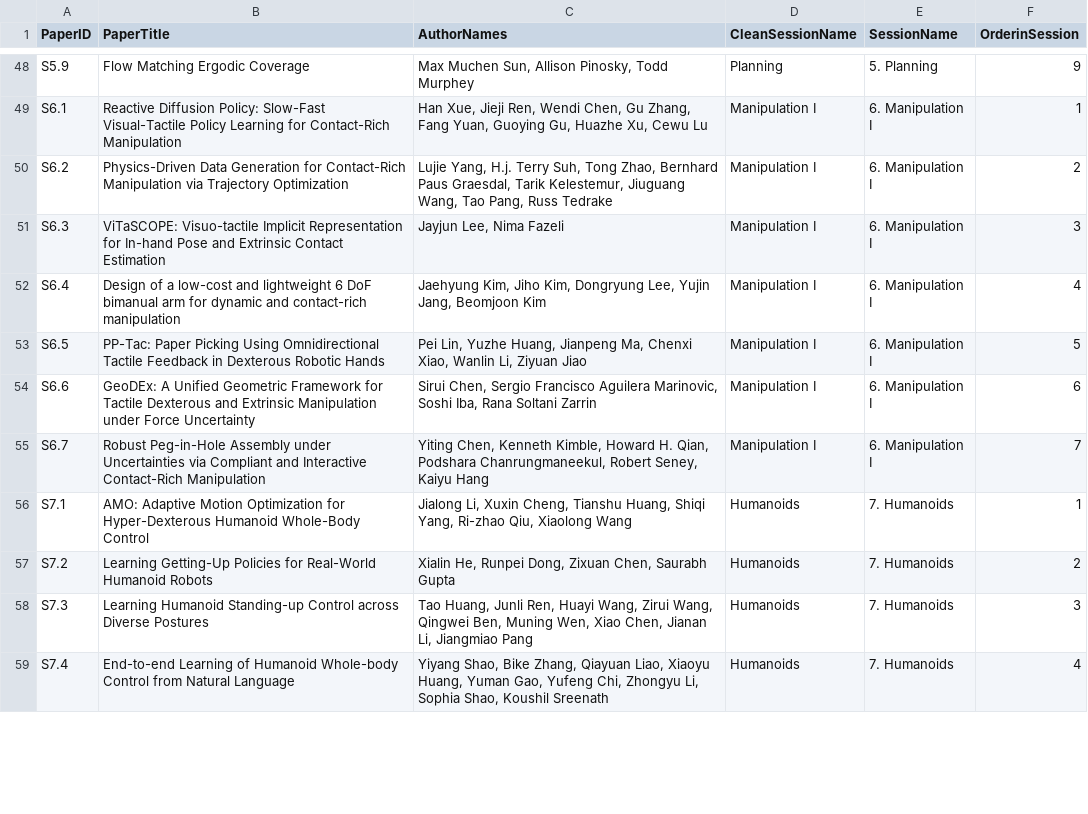
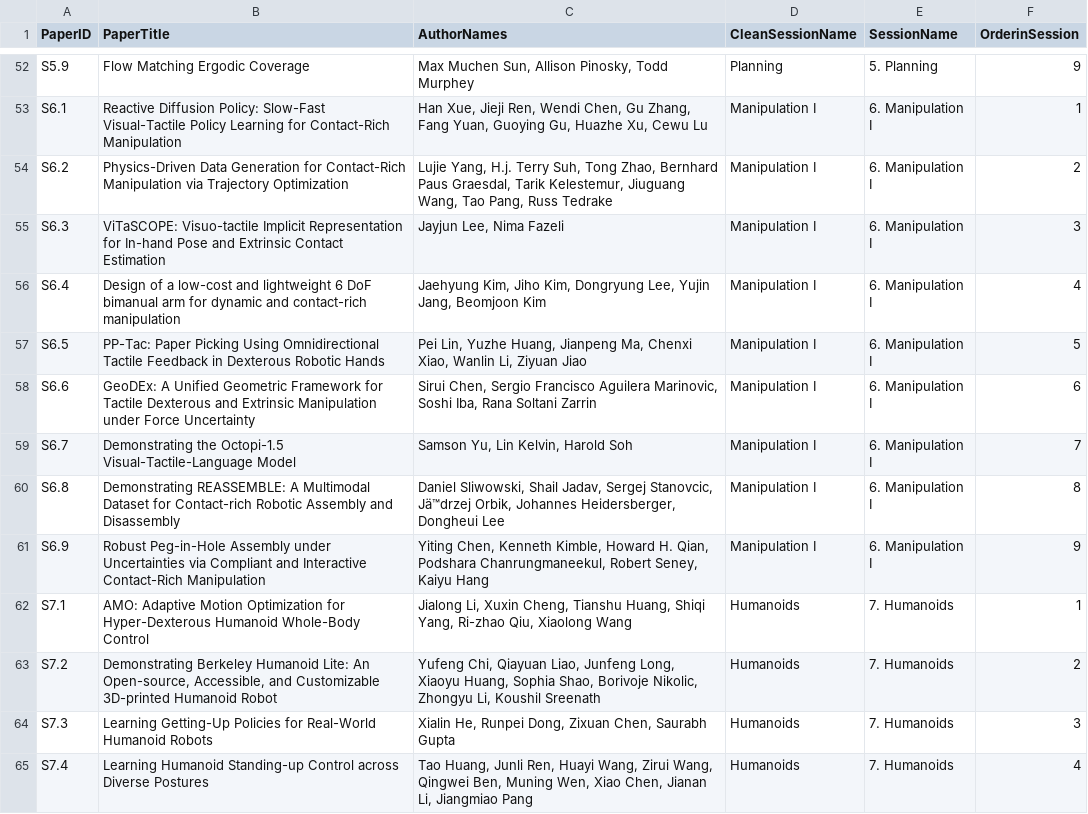
Before and after one commit to rss2025/rss2025.github.io, a CSV file: _data/rss2025CameraReadyInfo.csv, drawn as a sheet; only a part is shown, gaps mark what is left out; the diff covers the shown part only.

Commit message:
block links, sidebar order, add demos to papers, colors for events

```diff
--- a/_data/rss2025CameraReadyInfo.csv
+++ b/_data/rss2025CameraReadyInfo.csv
@@ -54,6 +58,8 @@
 "S6.6","GeoDEx: A Unified Geometric Framework for Tactile Dexterous and Extrinsic Manipulation under Force Uncertainty","Sirui Chen, Sergio Francisco Aguilera Marinovic, Soshi Iba, Rana Soltani Zarrin","Manipulation I","6. Manipulation I",6
-"S6.7","Robust Peg-in-Hole Assembly under Uncertainties via Compliant and Interactive Contact-Rich Manipulation","Yiting Chen, Kenneth Kimble, Howard H. Qian, Podshara Chanrungmaneekul, Robert Seney, Kaiyu Hang","Manipulation I","6. Manipulation I",7
+"S6.7","Demonstrating the Octopi-1.5 Visual-Tactile-Language Model","Samson Yu, Lin Kelvin, Harold Soh","Manipulation I","6. Manipulation I",7
+"S6.8","Demonstrating REASSEMBLE: A Multimodal Dataset for Contact-rich Robotic Assembly and Disassembly","Daniel Sliwowski, Shail Jadav, Sergej Stanovcic, Jä™drzej Orbik, Johannes Heidersberger, Dongheui Lee","Manipulation I","6. Manipulation I",8
+"S6.9","Robust Peg-in-Hole Assembly under Uncertainties via Compliant and Interactive Contact-Rich Manipulation","Yiting Chen, Kenneth Kimble, Howard H. Qian, Podshara Chanrungmaneekul, Robert Seney, Kaiyu Hang","Manipulation I","6. Manipulation I",9
 "S7.1","AMO: Adaptive Motion Optimization for Hyper-Dexterous Humanoid Whole-Body Control","Jialong Li, Xuxin Cheng, Tianshu Huang, Shiqi Yang, Ri-zhao Qiu, Xiaolong Wang","Humanoids","7. Humanoids",1
-"S7.2","Learning Getting-Up Policies for Real-World Humanoid Robots","Xialin He, Runpei Dong, Zixuan Chen, Saurabh Gupta","Humanoids","7. Humanoids",2
-"S7.3","Learning Humanoid Standing-up Control across Diverse Postures","Tao Huang, Junli Ren, Huayi Wang, Zirui Wang, Qingwei Ben, Muning Wen, Xiao Chen, Jianan Li, Jiangmiao Pang","Humanoids","7. Humanoids",3
-"S7.4","End-to-end Learning of Humanoid Whole-body Control from Natural Language","Yiyang Shao, Bike Zhang, Qiayuan Liao, Xiaoyu Huang, Yuman Gao, Yufeng Chi, Zhongyu Li, Sophia Shao, Koushil Sreenath","Humanoids","7. Humanoids",4
+"S7.2","Demonstrating Berkeley Humanoid Lite: An Open-source, Accessible, and Customizable 3D-printed Humanoid Robot","Yufeng Chi, Qiayuan Liao, Junfeng Long, Xiaoyu Huang, Sophia Shao, Borivoje Nikolic, Zhongyu Li, Koushil Sreenath","Humanoids","7. Humanoids",2
+"S7.3","Learning Getting-Up Policies for Real-World Humanoid Robots","Xialin He, Runpei Dong, Zixuan Chen, Saurabh Gupta","Humanoids","7. Humanoids",3
+"S7.4","Learning Humanoid Standing-up Control across Diverse Postures","Tao Huang, Junli Ren, Huayi Wang, Zirui Wang, Qingwei Ben, Muning Wen, Xiao Chen, Jianan Li, Jiangmiao Pang","Humanoids","7. Humanoids",4
```
Also changed, not shown: 12 added rows and 88 edited cells elsewhere in this file, 4 other files.
